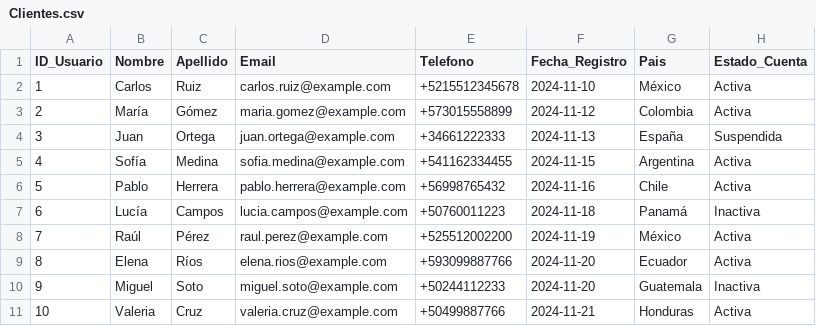
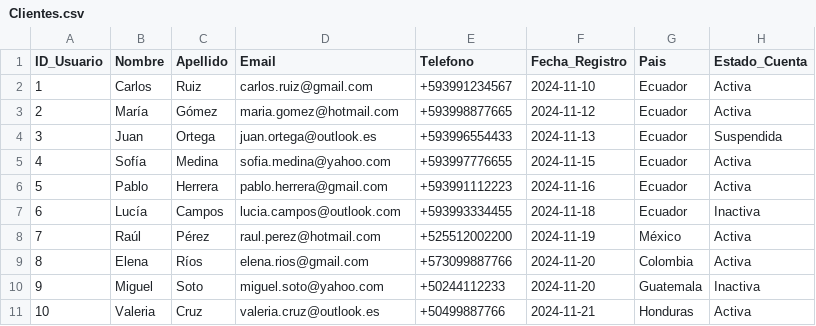
Before and after one commit to jsempero-sys/mi-primer-repositorio, a CSV file: Datos_Clientes/Clientes.csv, drawn as a sheet.

Commit message:
Update Clientes.csv

```diff
--- a/Datos_Clientes/Clientes.csv
+++ b/Datos_Clientes/Clientes.csv
@@ -1,11 +1,11 @@
 ID_Usuario,Nombre,Apellido,Email,Telefono,Fecha_Registro,Pais,Estado_Cuenta
-1,Carlos,Ruiz,carlos.ruiz@example.com,+5215512345678,2024-11-10,México,Activa
-2,María,Gómez,maria.gomez@example.com,+573015558899,2024-11-12,Colombia,Activa
-3,Juan,Ortega,juan.ortega@example.com,+34661222333,2024-11-13,España,Suspendida
-4,Sofía,Medina,sofia.medina@example.com,+541162334455,2024-11-15,Argentina,Activa
-5,Pablo,Herrera,pablo.herrera@example.com,+56998765432,2024-11-16,Chile,Activa
-6,Lucía,Campos,lucia.campos@example.com,+50760011223,2024-11-18,Panamá,Inactiva
-7,Raúl,Pérez,raul.perez@example.com,+525512002200,2024-11-19,México,Activa
-8,Elena,Ríos,elena.rios@example.com,+593099887766,2024-11-20,Ecuador,Activa
-9,Miguel,Soto,miguel.soto@example.com,+50244112233,2024-11-20,Guatemala,Inactiva
-10,Valeria,Cruz,valeria.cruz@example.com,+50499887766,2024-11-21,Honduras,Activa
+1,Carlos,Ruiz,carlos.ruiz@gmail.com,+593991234567,2024-11-10,Ecuador,Activa
+2,María,Gómez,maria.gomez@hotmail.com,+593998877665,2024-11-12,Ecuador,Activa
+3,Juan,Ortega,juan.ortega@outlook.es,+593996554433,2024-11-13,Ecuador,Suspendida
+4,Sofía,Medina,sofia.medina@yahoo.com,+593997776655,2024-11-15,Ecuador,Activa
+5,Pablo,Herrera,pablo.herrera@gmail.com,+593991112223,2024-11-16,Ecuador,Activa
+6,Lucía,Campos,lucia.campos@outlook.com,+593993334455,2024-11-18,Ecuador,Inactiva
+7,Raúl,Pérez,raul.perez@hotmail.com,+525512002200,2024-11-19,México,Activa
+8,Elena,Ríos,elena.rios@gmail.com,+573099887766,2024-11-20,Colombia,Activa
+9,Miguel,Soto,miguel.soto@yahoo.com,+50244112233,2024-11-20,Guatemala,Inactiva
+10,Valeria,Cruz,valeria.cruz@outlook.es,+50499887766,2024-11-21,Honduras,Activa
```
